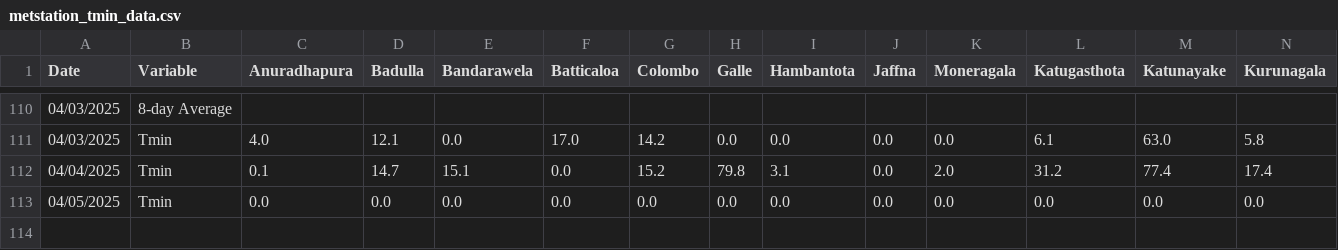
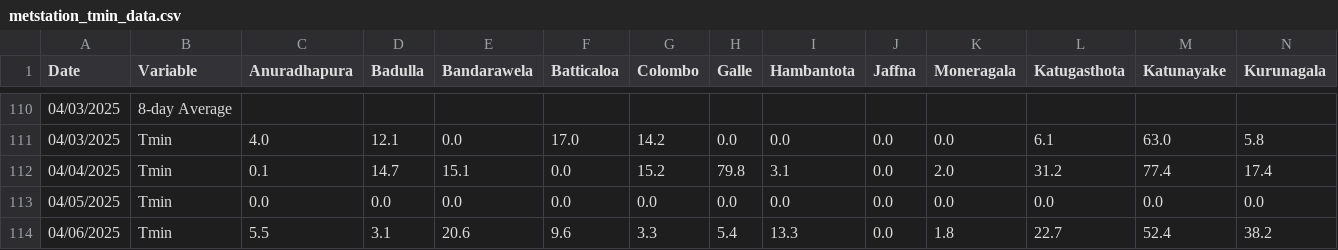
Before and after one commit to Metdata04/download_metdata, a CSV file: extracted_data/metstation_tmin_data.csv, drawn as a sheet; only a part is shown, gaps mark what is left out; rows hold the shown columns only; the diff names each change by its address in the sheet, - before the commit and + after, or states it on an @@ line.

Commit message:
Extracted metstation 8days Tmin data from climate update PDF

```diff
--- a/extracted_data/metstation_tmin_data.csv
+++ b/extracted_data/metstation_tmin_data.csv
+row 114: 04/06/2025 | Tmin | 5.5 | 3.1 | 20.6 | 9.6 | 3.3 | 5.4 | 13.3 | 0.0 | 1.8 | 22.7 | 52.4 | 38.2
```
